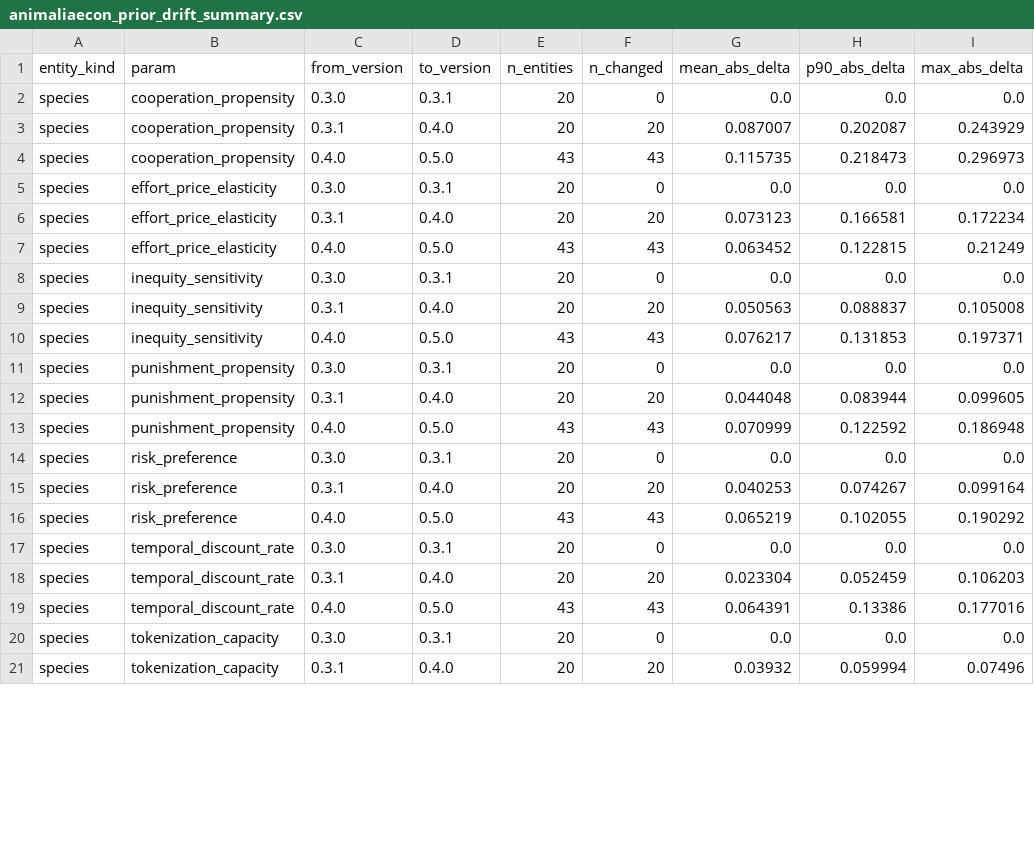
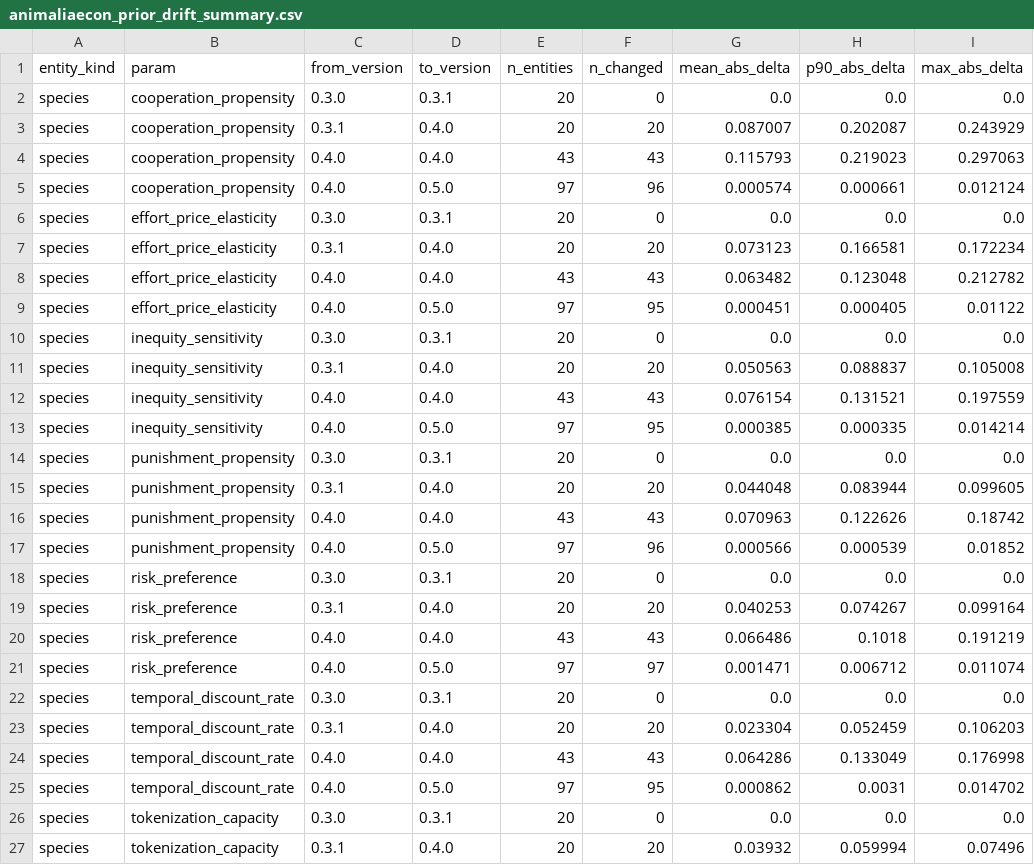
Before and after one commit to yav-fi/animalia-econ, a CSV file: data/processed/animaliaecon_prior_drift_summary.csv, drawn as a sheet; only a part is shown; the diff covers the shown part only.

```diff
--- a/data/processed/animaliaecon_prior_drift_summary.csv
+++ b/data/processed/animaliaecon_prior_drift_summary.csv
@@ -3,18 +3,24 @@ species,cooperation_propensity,0.3.0,0.3.1,20,0,0.0,0.0,0.0
 species,cooperation_propensity,0.3.1,0.4.0,20,20,0.087007,0.202087,0.243929
-species,cooperation_propensity,0.4.0,0.5.0,43,43,0.115735,0.218473,0.296973
+species,cooperation_propensity,0.4.0,0.4.0,43,43,0.115793,0.219023,0.297063
+species,cooperation_propensity,0.4.0,0.5.0,97,96,0.000574,0.000661,0.012124
 species,effort_price_elasticity,0.3.0,0.3.1,20,0,0.0,0.0,0.0
 species,effort_price_elasticity,0.3.1,0.4.0,20,20,0.073123,0.166581,0.172234
-species,effort_price_elasticity,0.4.0,0.5.0,43,43,0.063452,0.122815,0.21249
+species,effort_price_elasticity,0.4.0,0.4.0,43,43,0.063482,0.123048,0.212782
+species,effort_price_elasticity,0.4.0,0.5.0,97,95,0.000451,0.000405,0.01122
 species,inequity_sensitivity,0.3.0,0.3.1,20,0,0.0,0.0,0.0
 species,inequity_sensitivity,0.3.1,0.4.0,20,20,0.050563,0.088837,0.105008
-species,inequity_sensitivity,0.4.0,0.5.0,43,43,0.076217,0.131853,0.197371
+species,inequity_sensitivity,0.4.0,0.4.0,43,43,0.076154,0.131521,0.197559
+species,inequity_sensitivity,0.4.0,0.5.0,97,95,0.000385,0.000335,0.014214
 species,punishment_propensity,0.3.0,0.3.1,20,0,0.0,0.0,0.0
 species,punishment_propensity,0.3.1,0.4.0,20,20,0.044048,0.083944,0.099605
-species,punishment_propensity,0.4.0,0.5.0,43,43,0.070999,0.122592,0.186948
+species,punishment_propensity,0.4.0,0.4.0,43,43,0.070963,0.122626,0.18742
+species,punishment_propensity,0.4.0,0.5.0,97,96,0.000566,0.000539,0.01852
 species,risk_preference,0.3.0,0.3.1,20,0,0.0,0.0,0.0
 species,risk_preference,0.3.1,0.4.0,20,20,0.040253,0.074267,0.099164
-species,risk_preference,0.4.0,0.5.0,43,43,0.065219,0.102055,0.190292
+species,risk_preference,0.4.0,0.4.0,43,43,0.066486,0.1018,0.191219
+species,risk_preference,0.4.0,0.5.0,97,97,0.001471,0.006712,0.011074
 species,temporal_discount_rate,0.3.0,0.3.1,20,0,0.0,0.0,0.0
 species,temporal_discount_rate,0.3.1,0.4.0,20,20,0.023304,0.052459,0.106203
-species,temporal_discount_rate,0.4.0,0.5.0,43,43,0.064391,0.13386,0.177016
+species,temporal_discount_rate,0.4.0,0.4.0,43,43,0.064286,0.133049,0.176998
+species,temporal_discount_rate,0.4.0,0.5.0,97,95,0.000862,0.0031,0.014702
 species,tokenization_capacity,0.3.0,0.3.1,20,0,0.0,0.0,0.0
```
Also changed, not shown: 8 added rows and 32 edited cells elsewhere in this file, 13 other files.
